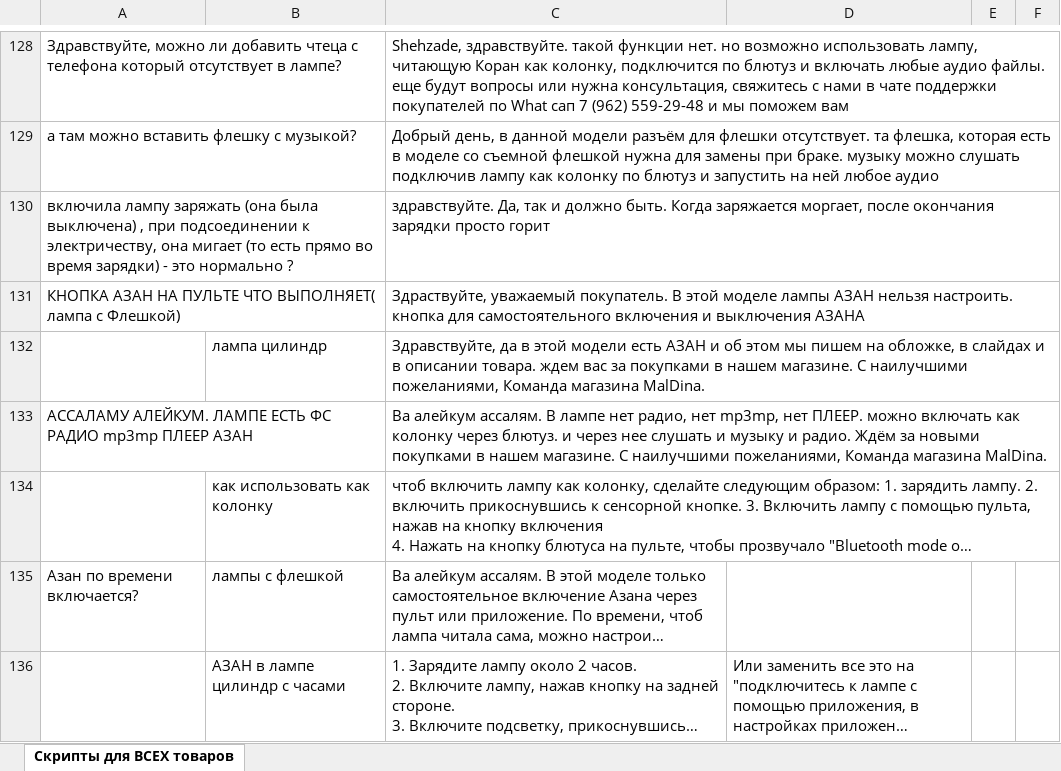
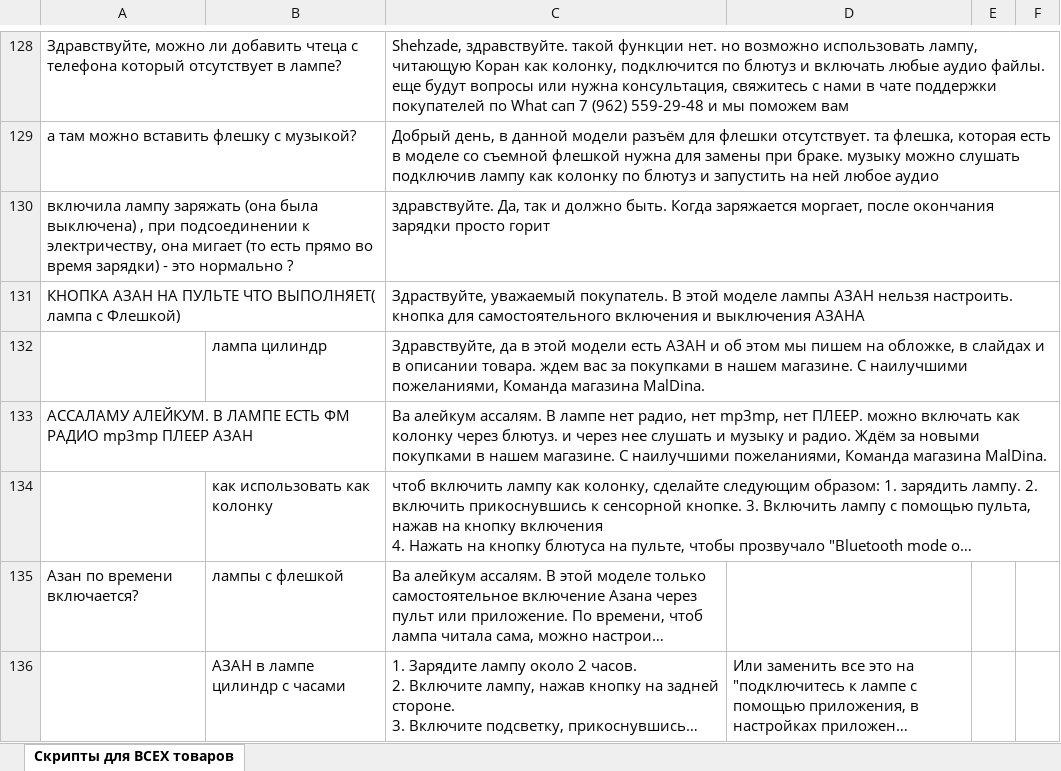
Before and after one commit to Levin-Alexey/Maldina_AI, an Excel workbook: files/Скрипты для товаров.xlsx, sheet Скрипты для ВСЕХ товаров, drawn as a sheet; only a part is shown, gaps mark what is left out; long unchanged cells end in …; values as stored, in another font and other column widths than the file's, no cell formats; the diff covers the shown part only; the diff names each change by its address in the sheet, - before the commit and + after, or states it on an @@ line.

```diff
--- a/files/Скрипты для товаров.xlsx (sheet Скрипты для ВСЕХ товаров)
+++ b/files/Скрипты для товаров.xlsx (sheet Скрипты для ВСЕХ товаров)
-A133: АССАЛАМУ АЛЕЙКУМ. ЛАМПЕ ЕСТЬ ФС РАДИО mp3mp…
+A133: АССАЛАМУ АЛЕЙКУМ. В ЛАМПЕ ЕСТЬ ФМ РАДИО mp3mp…
```
Also changed, not shown: 5 edited cells elsewhere in this sheet, cell formats, files/kb.xlsx, 1 other file.
